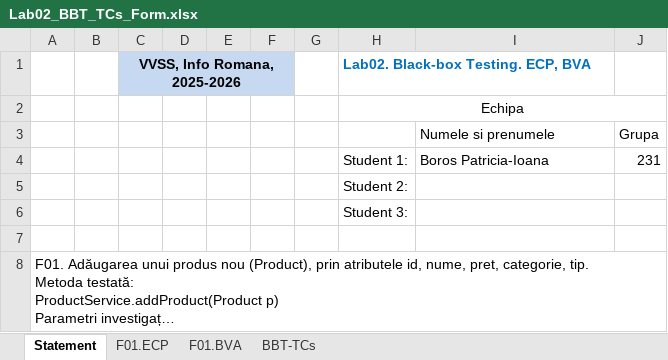
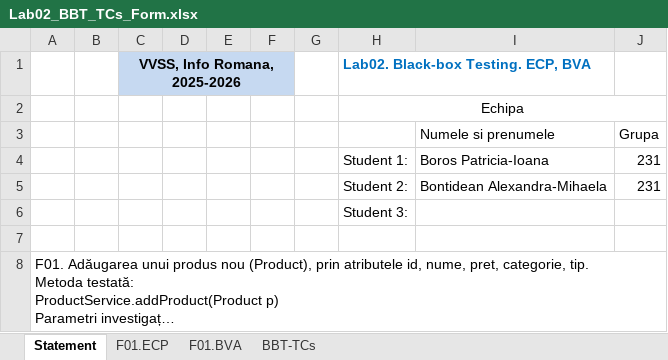
Before and after one commit to bxpxi/my-drink-shop-AM22, an Excel workbook: docs/Lab02/Lab02_BBT_TCs_Form.xlsx, sheet Statement, drawn as a sheet; long unchanged cells end in …; values as stored, in another font and other column widths than the file's, no borders; removed rows and columns are numbered as before the commit, all else as after; the diff names each change by its address in the sheet, - before the commit and + after, or states it on an @@ line.

```diff
--- a/docs/Lab02/Lab02_BBT_TCs_Form.xlsx (sheet Statement)
+++ b/docs/Lab02/Lab02_BBT_TCs_Form.xlsx (sheet Statement)
-row 5:  |  |  |  |  |  |  | Student 2:
+row 5:  |  |  |  |  |  |  | Student 2: | Bontidean Alexandra-Mihaela | 231
```
Also changed, not shown: sheet BBT-TCs, sheet F01.ECP, sheet F01.BVA, 5 other files.
